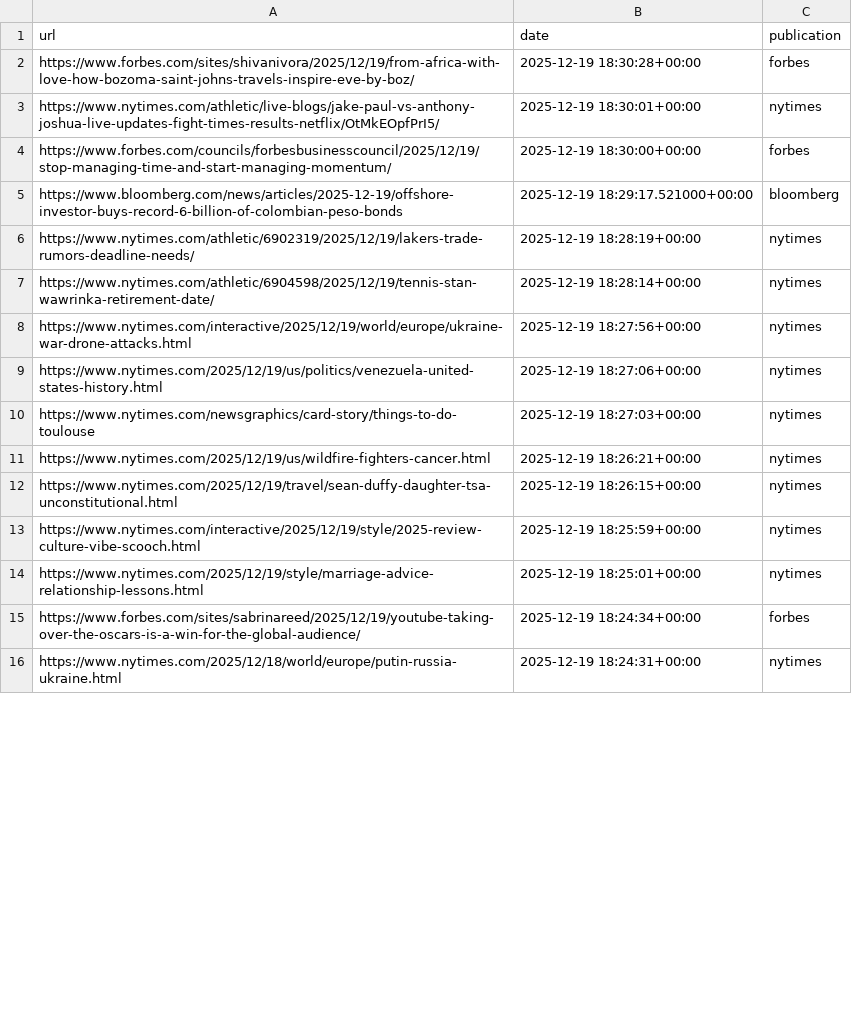
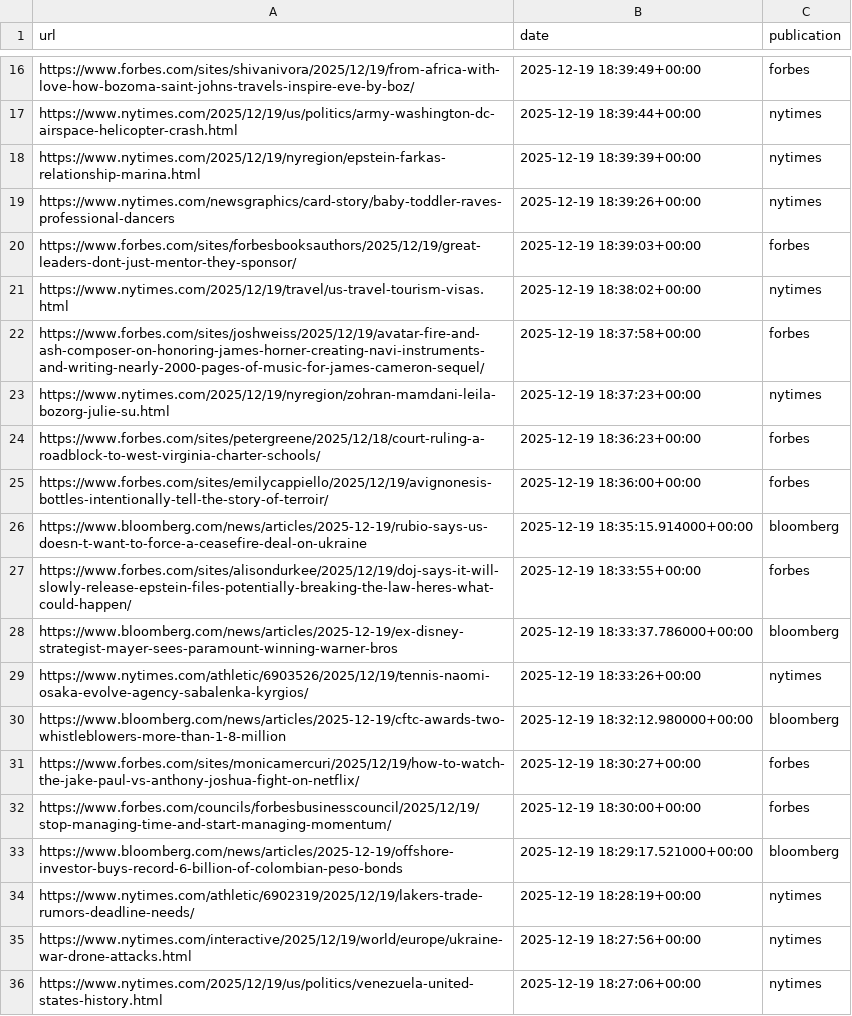
Before and after one commit to seo-detective/sitemap-tracker, a CSV file: data/recent_history.csv, drawn as a sheet; only a part is shown, gaps mark what is left out; the shorter side is filled out with more unchanged rows; the diff covers the shown part only.

```diff
--- a/data/recent_history.csv
+++ b/data/recent_history.csv
@@ -2,3 +16,17 @@ url,date,publication
-https://www.forbes.com/sites/shivanivora/2025/12/19/from-africa-with-love-how-bozoma-saint-johns-travels-inspire-eve-by-boz/,2025-12-19 18:30:28+00:00,forbes
-https://www.nytimes.com/athletic/live-blogs/jake-paul-vs-anthony-joshua-live-updates-fight-times-results-netflix/OtMkEOpfPrI5/,2025-12-19 18:30:01+00:00,nytimes
+https://www.forbes.com/sites/shivanivora/2025/12/19/from-africa-with-love-how-bozoma-saint-johns-travels-inspire-eve-by-boz/,2025-12-19 18:39:49+00:00,forbes
+https://www.nytimes.com/2025/12/19/us/politics/army-washington-dc-airspace-helicopter-crash.html,2025-12-19 18:39:44+00:00,nytimes
+https://www.nytimes.com/2025/12/19/nyregion/epstein-farkas-relationship-marina.html,2025-12-19 18:39:39+00:00,nytimes
+https://www.nytimes.com/newsgraphics/card-story/baby-toddler-raves-professional-dancers,2025-12-19 18:39:26+00:00,nytimes
+https://www.forbes.com/sites/forbesbooksauthors/2025/12/19/great-leaders-dont-just-mentor-they-sponsor/,2025-12-19 18:39:03+00:00,forbes
+https://www.nytimes.com/2025/12/19/travel/us-travel-tourism-visas.html,2025-12-19 18:38:02+00:00,nytimes
+https://www.forbes.com/sites/joshweiss/2025/12/19/avatar-fire-and-ash-composer-on-honoring-james-horner-creating-navi-instruments-and-writing-nearly-2000-pages-of-music-for-james-cameron-sequel/,2025-12-19 18:37:58+00:00,forbes
+https://www.nytimes.com/2025/12/19/nyregion/zohran-mamdani-leila-bozorg-julie-su.html,2025-12-19 18:37:23+00:00,nytimes
+https://www.forbes.com/sites/petergreene/2025/12/18/court-ruling-a-roadblock-to-west-virginia-charter-schools/,2025-12-19 18:36:23+00:00,forbes
+https://www.forbes.com/sites/emilycappiello/2025/12/19/avignonesis-bottles-intentionally-tell-the-story-of-terroir/,2025-12-19 18:36:00+00:00,forbes
+https://www.bloomberg.com/news/articles/2025-12-19/rubio-says-us-doesn-t-want-to-force-a-ceasefire-deal-on-ukraine,2025-12-19 18:35:15.914000+00:00,bloomberg
+https://www.forbes.com/sites/alisondurkee/2025/12/19/doj-says-it-will-slowly-release-epstein-files-potentially-breaking-the-law-heres-what-could-happen/,2025-12-19 18:33:55+00:00,forbes
+https://www.bloomberg.com/news/articles/2025-12-19/ex-disney-strategist-mayer-sees-paramount-winning-warner-bros,2025-12-19 18:33:37.786000+00:00,bloomberg
+https://www.nytimes.com/athletic/6903526/2025/12/19/tennis-naomi-osaka-evolve-agency-sabalenka-kyrgios/,2025-12-19 18:33:26+00:00,nytimes
+https://www.bloomberg.com/news/articles/2025-12-19/cftc-awards-two-whistleblowers-more-than-1-8-million,2025-12-19 18:32:12.980000+00:00,bloomberg
+https://www.forbes.com/sites/monicamercuri/2025/12/19/how-to-watch-the-jake-paul-vs-anthony-joshua-fight-on-netflix/,2025-12-19 18:30:27+00:00,forbes
 https://www.forbes.com/councils/forbesbusinesscouncil/2025/12/19/stop-managing-time-and-start-managing-momentum/,2025-12-19 18:30:00+00:00,forbes
@@ -6,3 +34,2 @@ https://www.bloomberg.com/news/articles/2025-12-19/offshore-investor-buys-record
 https://www.nytimes.com/athletic/6902319/2025/12/19/lakers-trade-rumors-deadline-needs/,2025-12-19 18:28:19+00:00,nytimes
-https://www.nytimes.com/athletic/6904598/2025/12/19/tennis-stan-wawrinka-retirement-date/,2025-12-19 18:28:14+00:00,nytimes
 https://www.nytimes.com/interactive/2025/12/19/world/europe/ukraine-war-drone-attacks.html,2025-12-19 18:27:56+00:00,nytimes
```
Also changed, not shown: 14 added rows and 9 removed rows elsewhere in this file, 3 other files.
